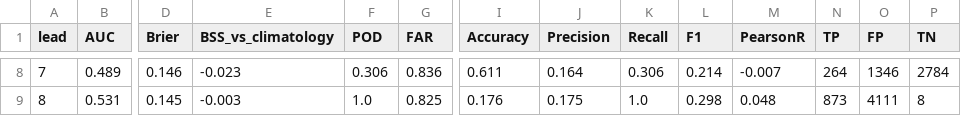
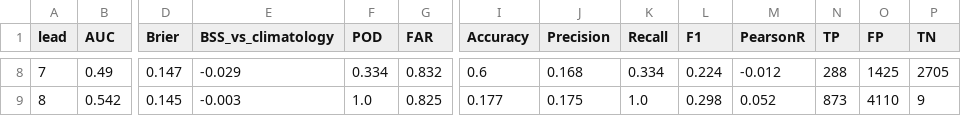
Before and after one commit to AgriMinds/AgriMinds, a CSV file: data/outputs/drought_metrics.csv, drawn as a sheet; only a part is shown, gaps mark what is left out; the diff covers the shown part only; the diff names each change by its address in the sheet, - before the commit and + after, or states it on an @@ line.

```diff
--- a/data/outputs/drought_metrics.csv
+++ b/data/outputs/drought_metrics.csv
-B8 (AUC): 0.489
+B8 (AUC): 0.49
-D8 (Brier): 0.146
+D8 (Brier): 0.147
-E8 (BSS_vs_climatology): -0.023
+E8 (BSS_vs_climatology): -0.029
-F8 (POD): 0.306
+F8 (POD): 0.334
-G8 (FAR): 0.836
+G8 (FAR): 0.832
-I8 (Accuracy): 0.611
+I8 (Accuracy): 0.6
-J8 (Precision): 0.164
+J8 (Precision): 0.168
-K8 (Recall): 0.306
+K8 (Recall): 0.334
-L8 (F1): 0.214
+L8 (F1): 0.224
-M8 (PearsonR): -0.007
+M8 (PearsonR): -0.012
-N8 (TP): 264
+N8 (TP): 288
-O8 (FP): 1346
+O8 (FP): 1425
-P8 (TN): 2784
+P8 (TN): 2705
-B9 (AUC): 0.531
+B9 (AUC): 0.542
-I9 (Accuracy): 0.176
+I9 (Accuracy): 0.177
-M9 (PearsonR): 0.048
+M9 (PearsonR): 0.052
-O9 (FP): 4111
+O9 (FP): 4110
-P9 (TN): 8
+P9 (TN): 9
```
Also changed, not shown: 140 edited cells elsewhere in this file, data/outputs/enso_metrics.csv, data/outputs/historical_validation.csv, 55 other files.
